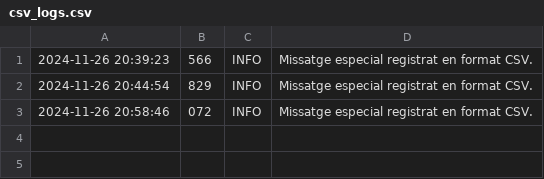
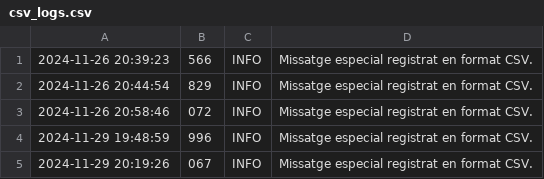
Before and after one commit to Bemen3M07/jupiter-logs-pandas-Azogue99, a CSV file: Exercici_2_Output/csv_logs.csv, drawn as a sheet.

Commit message:
Final Exercicis

```diff
--- a/Exercici_2_Output/csv_logs.csv
+++ b/Exercici_2_Output/csv_logs.csv
@@ -3 +3,3 @@
 2024-11-26 20:58:46,072, INFO, Missatge especial registrat en format CSV.
+2024-11-29 19:48:59,996, INFO, Missatge especial registrat en format CSV.
+2024-11-29 20:19:26,067, INFO, Missatge especial registrat en format CSV.
```
Also changed, not shown: 10 other files.
